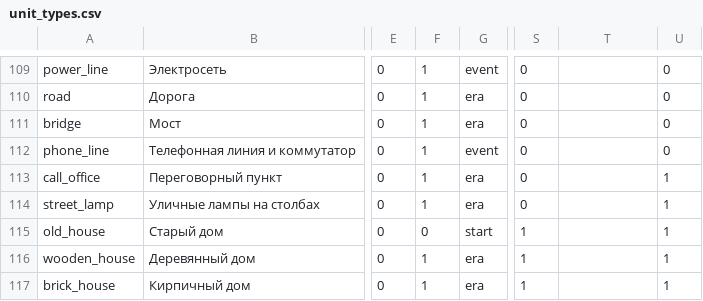
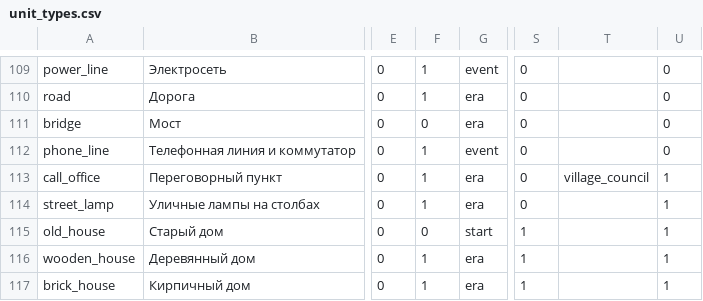
Before and after one commit to algb006/kolkhoz_root, a CSV file: tables/unit_types.csv, drawn as a sheet; only a part is shown, gaps mark what is left out; the diff names each change by its address in the sheet, - before the commit and + after, or states it on an @@ line.

```diff
--- a/tables/unit_types.csv
+++ b/tables/unit_types.csv
-F111: 1
+F111: 0
-T113: (empty)
+T113: village_council
```
Also changed, not shown: tables/start_layout.csv, 1 other file.
